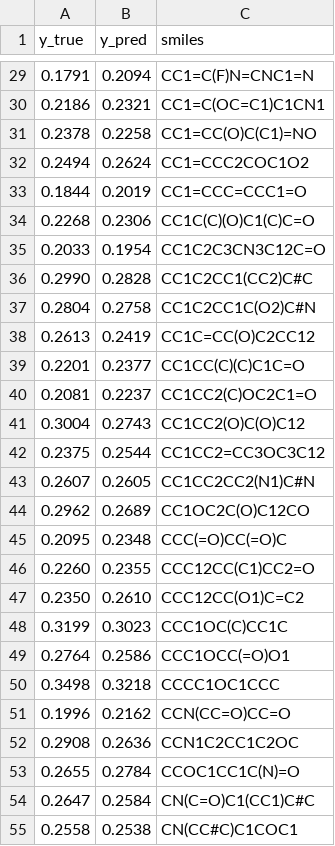
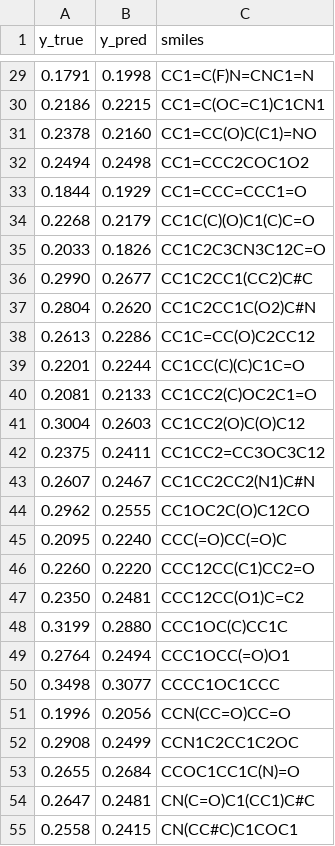
Before and after one commit to rshampa/GNN3Dihed, a CSV file: train/regression/qm9_cust_conf/models/results_true_pred_smiles.csv, drawn as a sheet; only a part is shown, gaps mark what is left out; the diff covers the shown part only.

```diff
--- a/train/regression/qm9_cust_conf/models/results_true_pred_smiles.csv
+++ b/train/regression/qm9_cust_conf/models/results_true_pred_smiles.csv
@@ -29,27 +29,27 @@ y_true,y_pred,smiles
-0.1791,0.2094,CC1=C(F)N=CNC1=N
-0.2186,0.2321,CC1=C(OC=C1)C1CN1
-0.2378,0.2258,CC1=CC(O)C(C1)=NO
-0.2494,0.2624,CC1=CCC2COC1O2
-0.1844,0.2019,CC1=CCC=CCC1=O
-0.2268,0.2306,CC1C(C)(O)C1(C)C=O
-0.2033,0.1954,CC1C2C3CN3C12C=O
-0.2990,0.2828,CC1C2CC1(CC2)C#C
-0.2804,0.2758,CC1C2CC1C(O2)C#N
-0.2613,0.2419,CC1C=CC(O)C2CC12
-0.2201,0.2377,CC1CC(C)(C)C1C=O
-0.2081,0.2237,CC1CC2(C)OC2C1=O
-0.3004,0.2743,CC1CC2(O)C(O)C12
-0.2375,0.2544,CC1CC2=CC3OC3C12
-0.2607,0.2605,CC1CC2CC2(N1)C#N
-0.2962,0.2689,CC1OC2C(O)C12CO
-0.2095,0.2348,CCC(=O)CC(=O)C
-0.2260,0.2355,CCC12CC(C1)CC2=O
-0.2350,0.2610,CCC12CC(O1)C=C2
-0.3199,0.3023,CCC1OC(C)CC1C
-0.2764,0.2586,CCC1OCC(=O)O1
-0.3498,0.3218,CCCC1OC1CCC
-0.1996,0.2162,CCN(CC=O)CC=O
-0.2908,0.2636,CCN1C2CC1C2OC
-0.2655,0.2784,CCOC1CC1C(N)=O
-0.2647,0.2584,CN(C=O)C1(CC1)C#C
-0.2558,0.2538,CN(CC#C)C1COC1
+0.1791,0.1998,CC1=C(F)N=CNC1=N
+0.2186,0.2215,CC1=C(OC=C1)C1CN1
+0.2378,0.2160,CC1=CC(O)C(C1)=NO
+0.2494,0.2498,CC1=CCC2COC1O2
+0.1844,0.1929,CC1=CCC=CCC1=O
+0.2268,0.2179,CC1C(C)(O)C1(C)C=O
+0.2033,0.1826,CC1C2C3CN3C12C=O
+0.2990,0.2677,CC1C2CC1(CC2)C#C
+0.2804,0.2620,CC1C2CC1C(O2)C#N
+0.2613,0.2286,CC1C=CC(O)C2CC12
+0.2201,0.2244,CC1CC(C)(C)C1C=O
+0.2081,0.2133,CC1CC2(C)OC2C1=O
+0.3004,0.2603,CC1CC2(O)C(O)C12
+0.2375,0.2411,CC1CC2=CC3OC3C12
+0.2607,0.2467,CC1CC2CC2(N1)C#N
+0.2962,0.2555,CC1OC2C(O)C12CO
+0.2095,0.2240,CCC(=O)CC(=O)C
+0.2260,0.2220,CCC12CC(C1)CC2=O
+0.2350,0.2481,CCC12CC(O1)C=C2
+0.3199,0.2880,CCC1OC(C)CC1C
+0.2764,0.2494,CCC1OCC(=O)O1
+0.3498,0.3077,CCCC1OC1CCC
+0.1996,0.2056,CCN(CC=O)CC=O
+0.2908,0.2499,CCN1C2CC1C2OC
+0.2655,0.2684,CCOC1CC1C(N)=O
+0.2647,0.2481,CN(C=O)C1(CC1)C#C
+0.2558,0.2415,CN(CC#C)C1COC1
```
Also changed, not shown: 63 edited cells elsewhere in this file, 7 other files.
